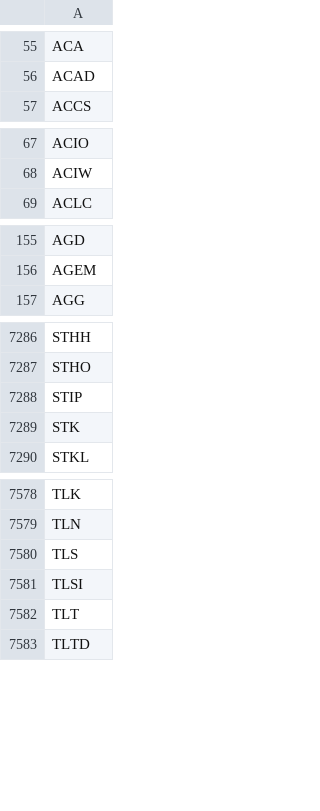
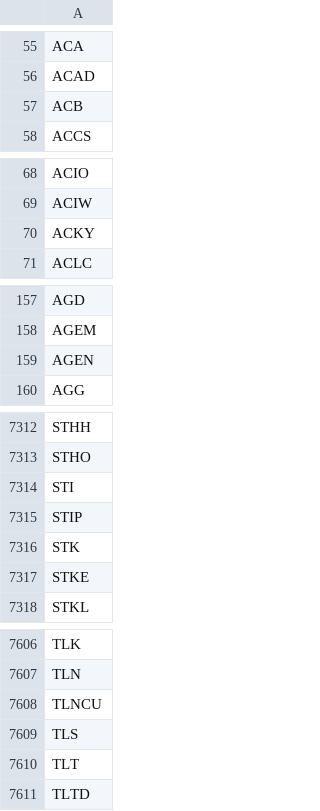
Before and after one commit to brillafresa/Momentum, a CSV file: screened_universe.csv, drawn as a sheet; only a part is shown, gaps mark what is left out; removed rows and columns are numbered as before the commit, all else as after; the diff covers the shown part only; the diff names each change by its address in the sheet, - before the commit and + after, or states it on an @@ line.

```diff
--- a/screened_universe.csv
+++ b/screened_universe.csv
+row 57: ACB
+row 70: ACKY
+row 159: AGEN
+row 7314: STI
+row 7317: STKE
+row 7608: TLNCU
-row 7581: TLSI
```
Also changed, not shown: 35 added rows and 11 removed rows elsewhere in this file, 2 other files.
